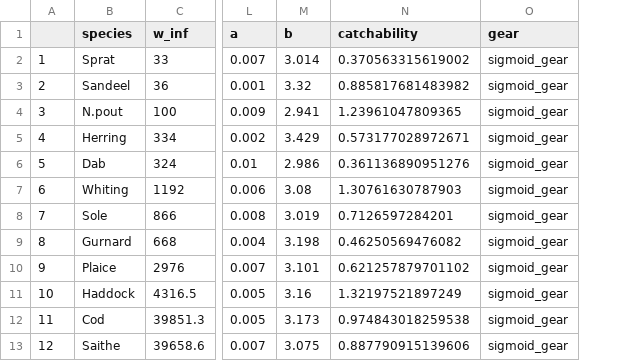
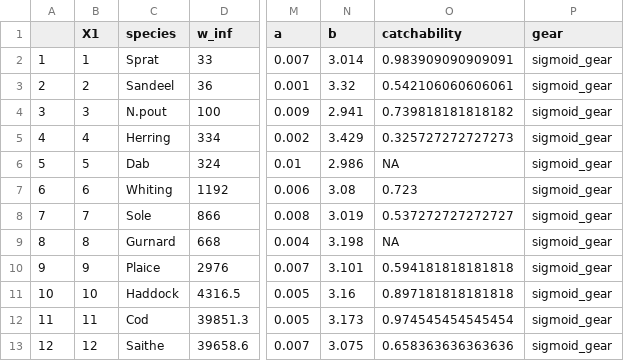
Before and after one commit to juliablanchard/HowToMizer, a CSV file: data/nsparams.csv, drawn as a sheet; only a part is shown, gaps mark what is left out; addresses are those after the commit; the diff names each change by its address in the sheet, - before the commit and + after, or states it on an @@ line.

```diff
--- a/data/nsparams.csv
+++ b/data/nsparams.csv
+column B (X1), rows 2-13: 1 | 2 | 3 | 4 | 5 | 6 | 7 | 8 | 9 | 10 | 11 | 12
-O2 (catchability): 0.370563315619002
+O2 (catchability): 0.983909090909091
-O3 (catchability): 0.885817681483982
+O3 (catchability): 0.542106060606061
-O4 (catchability): 1.23961047809365
+O4 (catchability): 0.739818181818182
-O5 (catchability): 0.573177028972671
+O5 (catchability): 0.325727272727273
-O6 (catchability): 0.361136890951276
+O6 (catchability): NA
-O7 (catchability): 1.30761630787903
+O7 (catchability): 0.723
-O8 (catchability): 0.7126597284201
+O8 (catchability): 0.537272727272727
-O9 (catchability): 0.46250569476082
+O9 (catchability): NA
-O10 (catchability): 0.621257879701102
+O10 (catchability): 0.594181818181818
-O11 (catchability): 1.32197521897249
+O11 (catchability): 0.897181818181818
-O12 (catchability): 0.974843018259538
+O12 (catchability): 0.974545454545454
-O13 (catchability): 0.887790915139606
+O13 (catchability): 0.658363636363636
```
Also changed, not shown: data/fmat.csv, data/time-averaged-SSB.csv, 8 other files.
